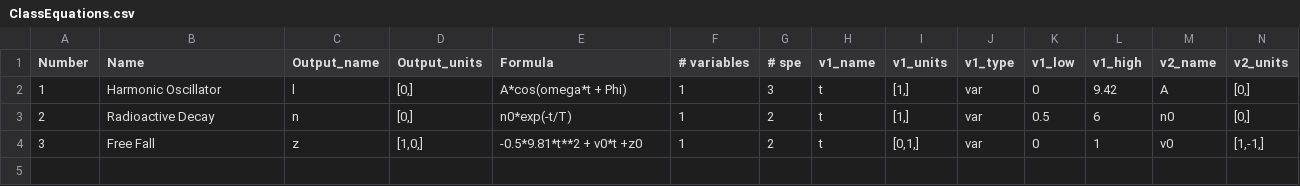
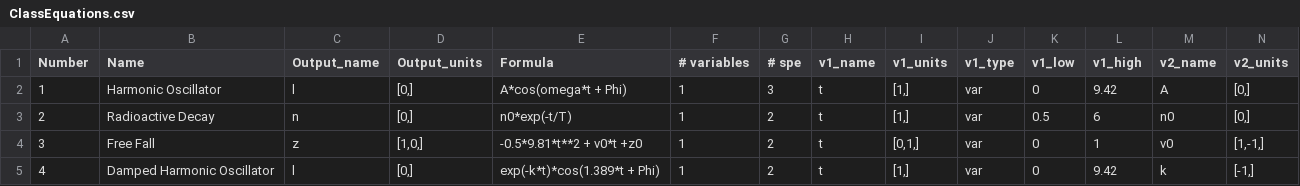
Before and after one commit to WassimTenachi/PhySO, a CSV file: physo/benchmark/ClassDataset/ClassEquations.csv, drawn as a sheet; only a part is shown; rows hold the shown columns only; the diff names each change by its address in the sheet, - before the commit and + after, or states it on an @@ line.

```diff
--- a/physo/benchmark/ClassDataset/ClassEquations.csv
+++ b/physo/benchmark/ClassDataset/ClassEquations.csv
+row 5: 4 | Damped Harmonic Oscillator | l | [0,] | exp(-k*t)*cos(1.389*t + Phi) | 1 | 2 | t | [1,] | var | 0 | 9.42 | k | [-1,]
```
